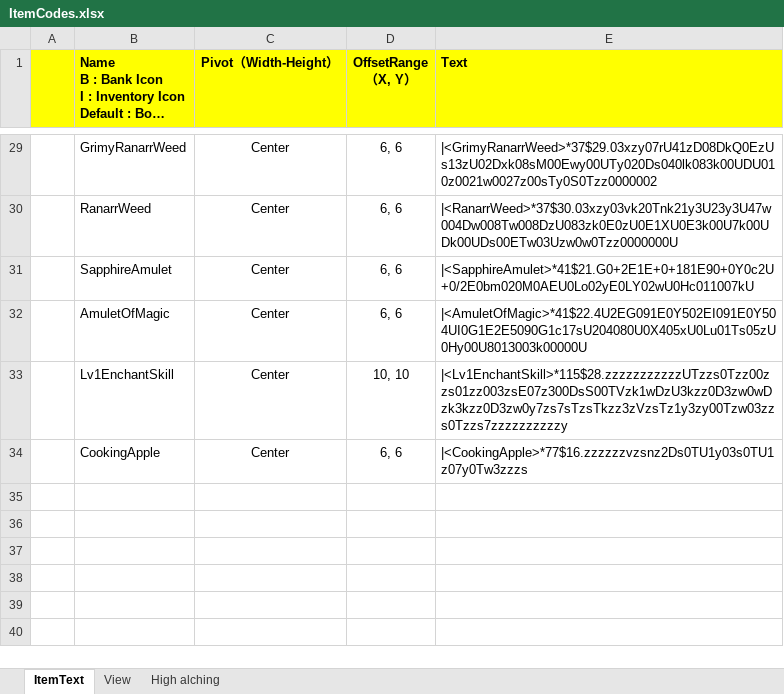
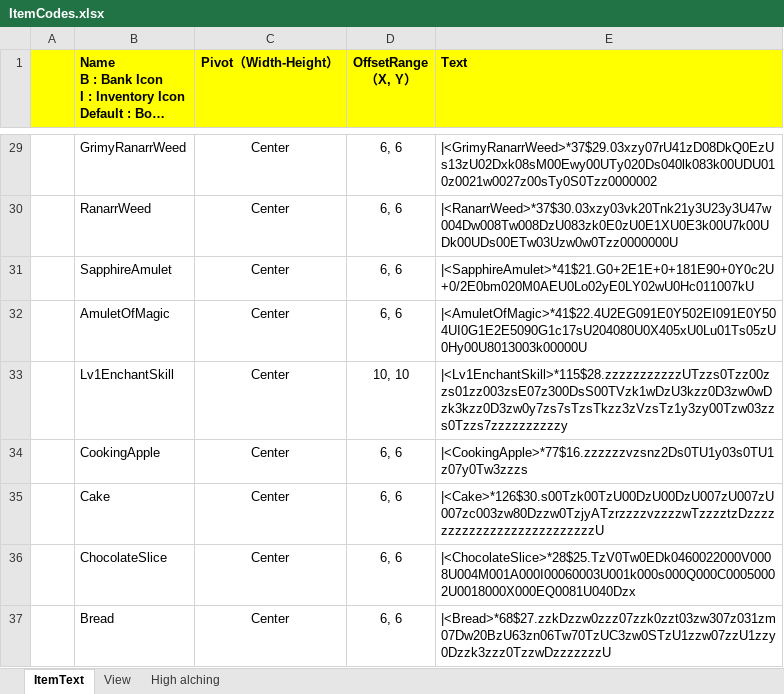
Before and after one commit to SimonJYN/AHKLearn, an Excel workbook: ItemCodes.xlsx, sheet ItemText, drawn as a sheet; only a part is shown, gaps mark what is left out; long unchanged cells end in …; values as stored, in another font and other column widths than the file's, no borders; charts and pictures not drawn; the diff names each change by its address in the sheet, - before the commit and + after, or states it on an @@ line.

Commit message:
add script: Thieving_CakeStall.ahk

```diff
--- a/ItemCodes.xlsx (sheet ItemText)
+++ b/ItemCodes.xlsx (sheet ItemText)
+row 35:  | Cake | Center | 6, 6 | |<Cake>*126$30.s00Tzk00TzU00DzU00DzU007zU007zU007zc003zw80Dzzw0TzjyATzrzzzzvzzzzwTzzzztzDzzzzzzzzzzzzzzzzzzzzzzzzzzU
+row 36:  | ChocolateSlice | Center | 6, 6 | |<ChocolateSlice>*28$25.TzV0Tw0EDk0460022000V0008U004M001A000I00060003U001k000s000Q000C00050002U0018000X000EQ0081U040Dzx
+row 37:  | Bread | Center | 6, 6 | |<Bread>*68$27.zzkDzzw0zzz07zzk0zzt03zw307z031zm07Dw20BzU63zn06Tw70TzUC3zw0STzU1zzw07zzU1zzy0Dzzk3zzz0TzzwDzzzzzzzU
```
Also changed, not shown: charts or pictures, 1 other file.
